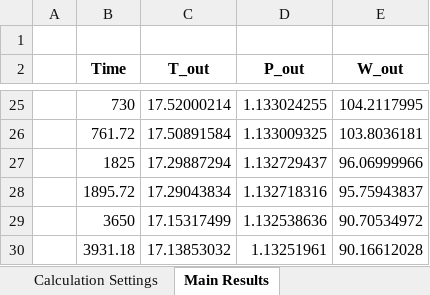
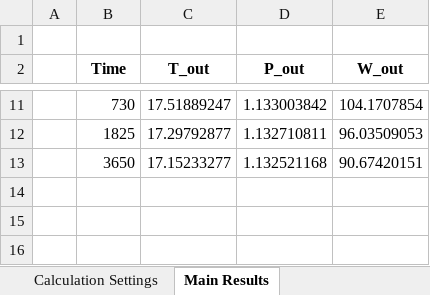
Before and after one commit to SERGGroup/BHEModel2.0, an Excel workbook: calculation/HOCLOOP Calculation/WP2/Task2.2/0 - Resources/output/case_e.xlsx, sheet Main Results, drawn as a sheet; only a part is shown, gaps mark what is left out; values as stored, in another font and other column widths than the file's, no borders; removed rows and columns are numbered as before the commit, all else as after; the diff covers the shown part only; the diff names each change by its address in the sheet, - before the commit and + after, or states it on an @@ line.

```diff
--- a/calculation/HOCLOOP Calculation/WP2/Task2.2/0 - Resources/output/case_e.xlsx (sheet Main Results)
+++ b/calculation/HOCLOOP Calculation/WP2/Task2.2/0 - Resources/output/case_e.xlsx (sheet Main Results)
-C11 (T_out): 17.52000214
+C11 (T_out): 17.51889247
-D11 (P_out): 1.133024255
+D11 (P_out): 1.133003842
-E11 (W_out): 104.2117995
+E11 (W_out): 104.1707854
-row 26:  | 761.72 | 17.50891584 | 1.133009325 | 103.8036181
-C12 (T_out): 17.29887294
+C12 (T_out): 17.29792877
-D12 (P_out): 1.132729437
+D12 (P_out): 1.132710811
-E12 (W_out): 96.06999966
+E12 (W_out): 96.03509053
-row 28:  | 1895.72 | 17.29043834 | 1.132718316 | 95.75943837
-C13 (T_out): 17.15317499
+C13 (T_out): 17.15233277
-D13 (P_out): 1.132538636
+D13 (P_out): 1.132521168
-E13 (W_out): 90.70534972
+E13 (W_out): 90.67420151
-row 30:  | 3931.18 | 17.13853032 | 1.13251961 | 90.16612028
```
Also changed, not shown: 14 removed rows and 18 edited cells elsewhere in this sheet, sheet Pressure Profiles, sheet Temperature Profiles, sheet Calculation Settings, calculation/HOCLOOP Calculation/WP2/Task2.2/0 - Resources/output/case_f.xlsx, 2 other files.
